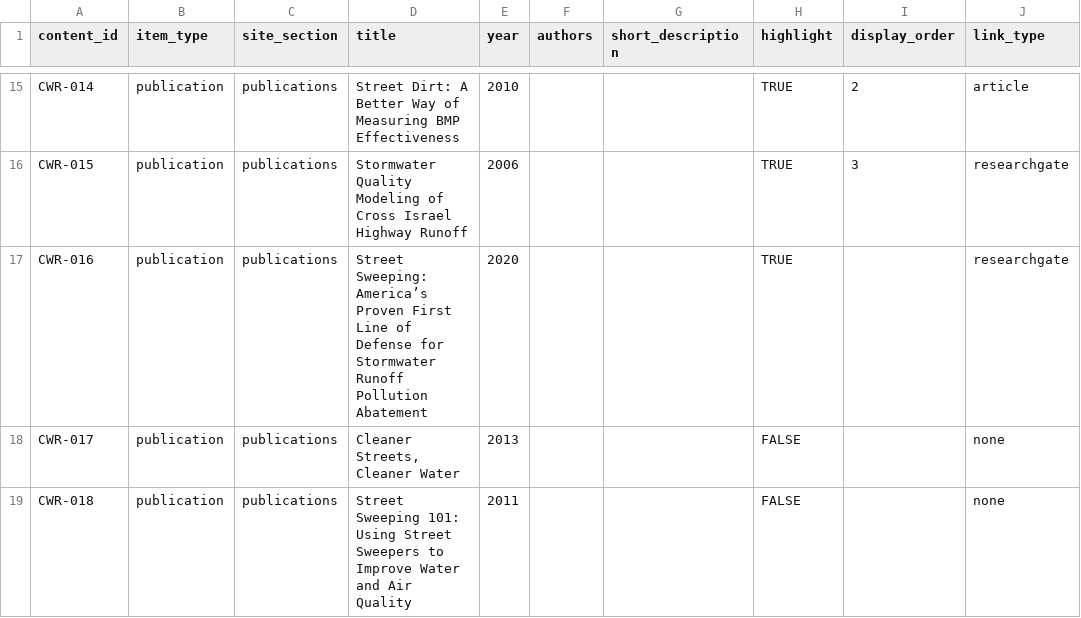
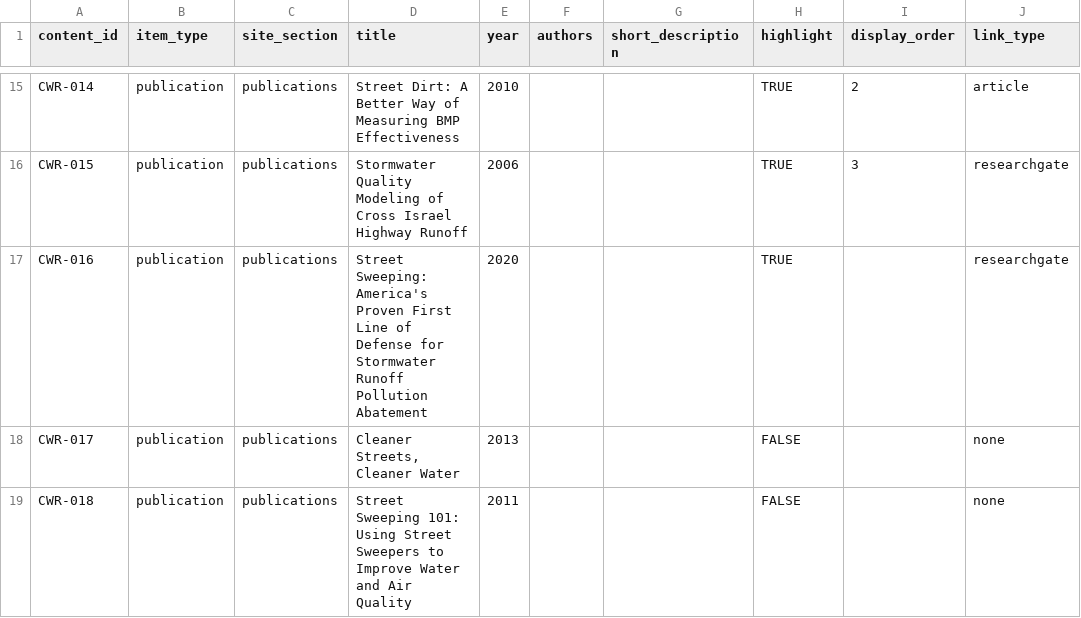
Before and after one commit to cascade-water-resources/website, a CSV file: data/content_metadata.csv, drawn as a sheet; only a part is shown, gaps mark what is left out; the diff names each change by its address in the sheet, - before the commit and + after, or states it on an @@ line.

Commit message:
initial commit

```diff
--- a/data/content_metadata.csv
+++ b/data/content_metadata.csv
-D17 (title): Street Sweeping: America’s Proven First…
+D17 (title): Street Sweeping: America's Proven First…
```
